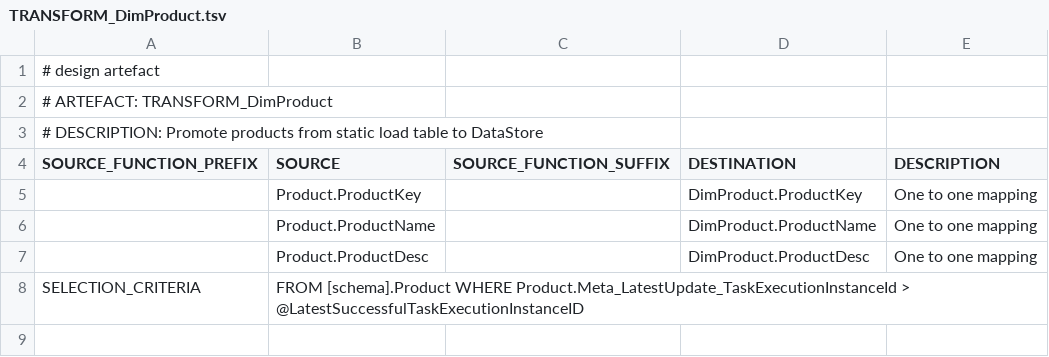
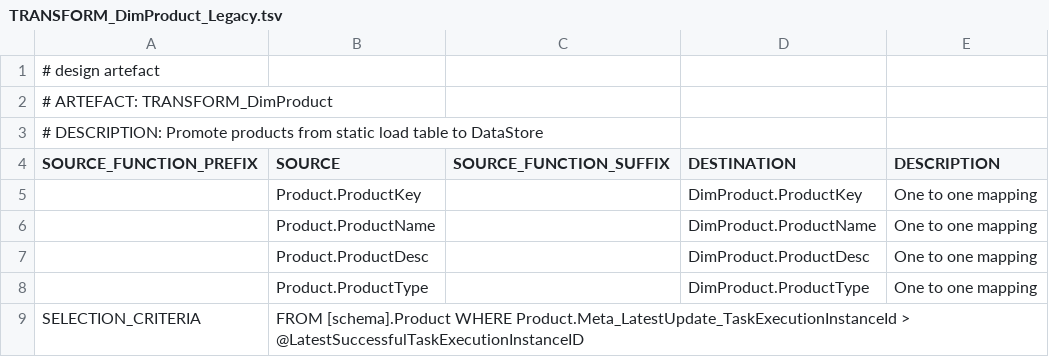
Before and after one commit to melvinwi/EDWCI, a TSV file: transformations/TRANSFORM_DimProduct_Legacy.tsv (was transformations/TRANSFORM_DimProduct.tsv), drawn as a sheet.

```diff
--- a/transformations/TRANSFORM_DimProduct.tsv
+++ b/transformations/TRANSFORM_DimProduct_Legacy.tsv
@@ -7,2 +7,3 @@ SOURCE_FUNCTION_PREFIX	SOURCE	SOURCE_FUNCTION_SUFFIX	DESTINATION	DESCRIPTION
 	Product.ProductDesc		DimProduct.ProductDesc	One to one mapping
+	Product.ProductType		DimProduct.ProductType	One to one mapping
 SELECTION_CRITERIA	FROM [schema].Product WHERE Product.Meta_LatestUpdate_TaskExecutionInstanceId  > @LatestSuccessfulTaskExecutionInstanceID			
```
Also changed, not shown: staging/Product.tsv, 6 other files.
